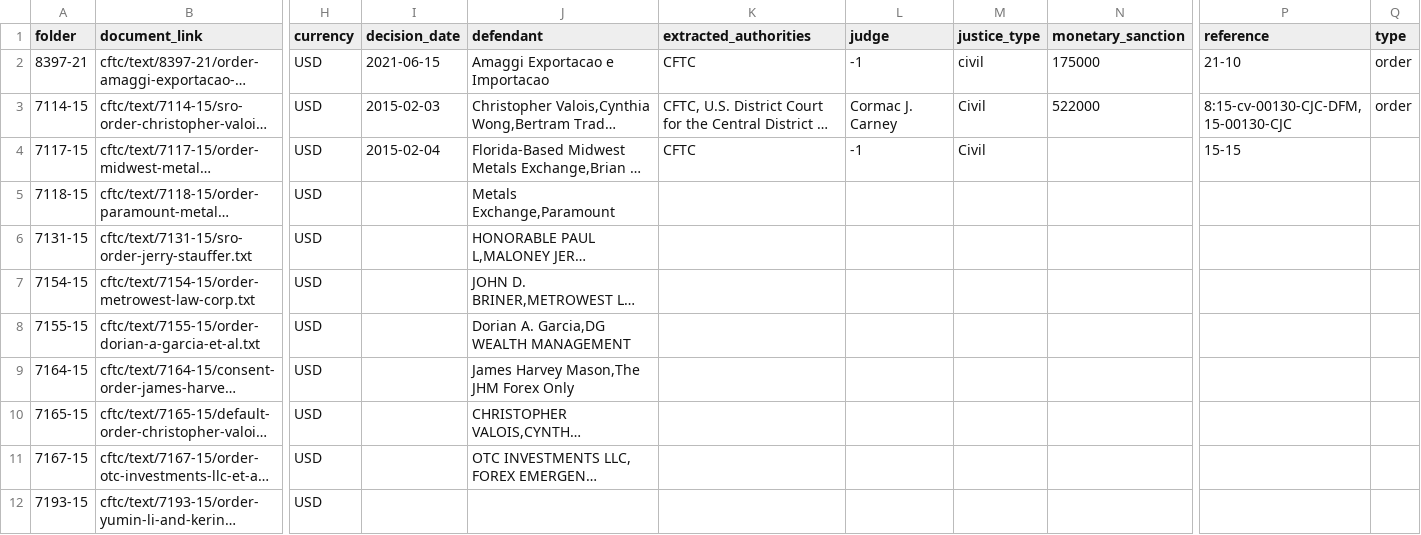
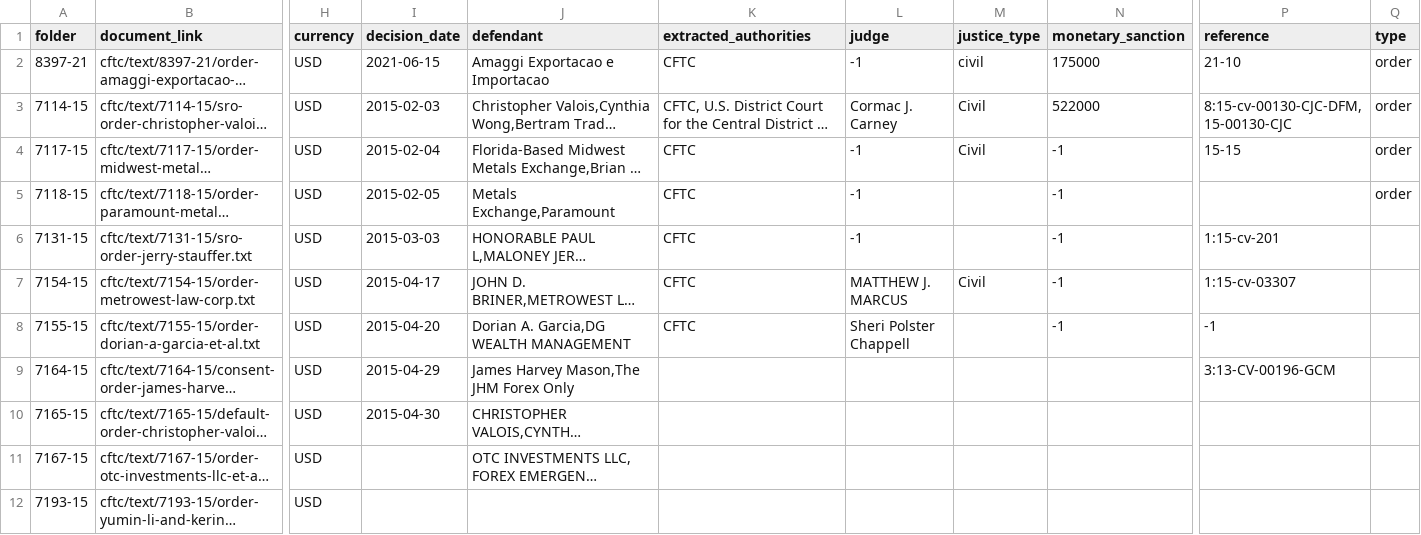
Before and after one commit to THEOLEX-IO/legal_doc_processing, a CSV file: data/csv/random_y_from_bucket.csv, drawn as a sheet; only a part is shown, gaps mark what is left out; long unchanged cells end in …; the diff names each change by its address in the sheet, - before the commit and + after, or states it on an @@ line.

Commit message:
add data

```diff
--- a/data/csv/random_y_from_bucket.csv
+++ b/data/csv/random_y_from_bucket.csv
-N4:N8 (monetary_sanction): (empty)
+N4:N8 (monetary_sanction): -1
-Q4:Q5 (type): (empty)
+Q4:Q5 (type): order
-I5 (decision_date): (empty)
+I5 (decision_date): 2015-02-05
-K5:K8 (extracted_authorities): (empty)
+K5:K8 (extracted_authorities): CFTC
-L5:L6 (judge): (empty)
+L5:L6 (judge): -1
-I6 (decision_date): (empty)
+I6 (decision_date): 2015-03-03
-P6 (reference): (empty)
+P6 (reference): 1:15-cv-201
-I7 (decision_date): (empty)
+I7 (decision_date): 2015-04-17
-L7 (judge): (empty)
+L7 (judge): MATTHEW J. MARCUS
-M7 (justice_type): (empty)
+M7 (justice_type): Civil
-P7 (reference): (empty)
+P7 (reference): 1:15-cv-03307
-I8 (decision_date): (empty)
+I8 (decision_date): 2015-04-20
-L8 (judge): (empty)
+L8 (judge): Sheri Polster Chappell
-P8 (reference): (empty)
+P8 (reference): -1
-I9 (decision_date): (empty)
+I9 (decision_date): 2015-04-29
-P9 (reference): (empty)
+P9 (reference): 3:13-CV-00196-GCM
-I10 (decision_date): (empty)
+I10 (decision_date): 2015-04-30
```
